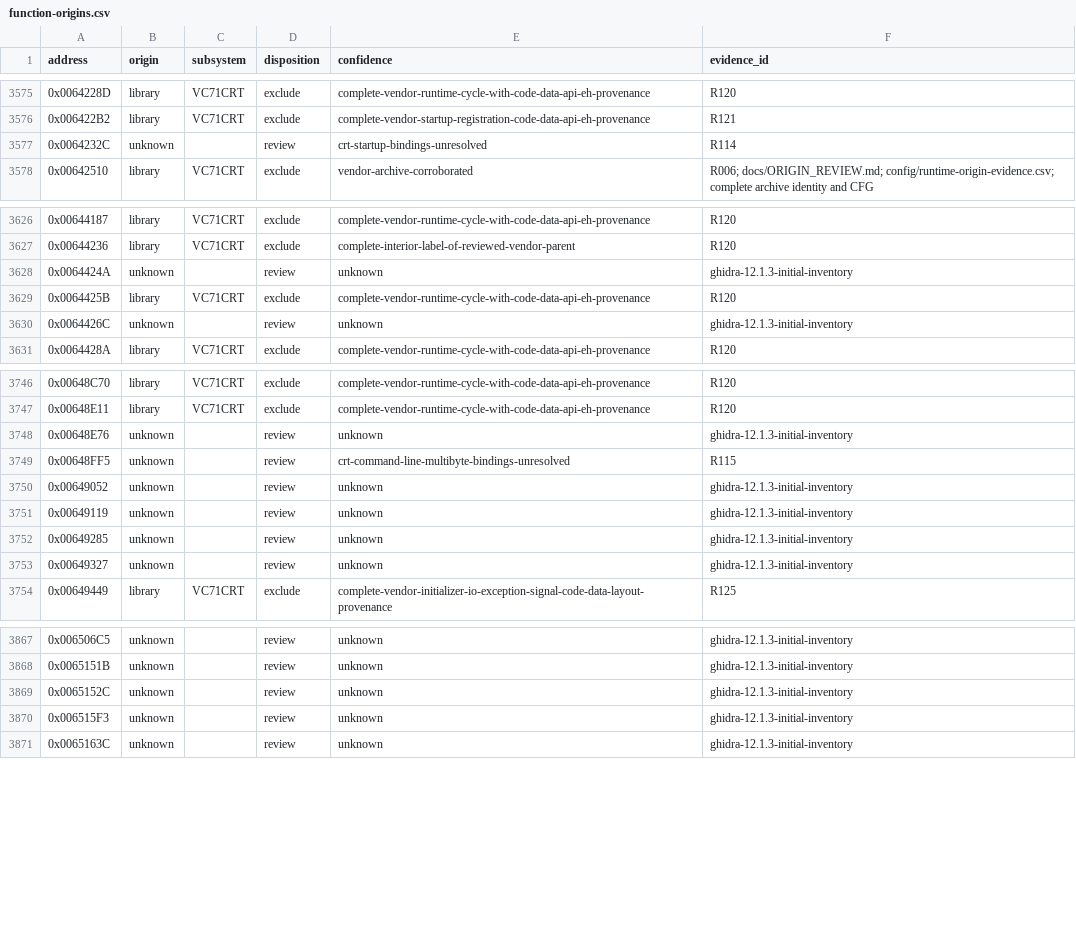
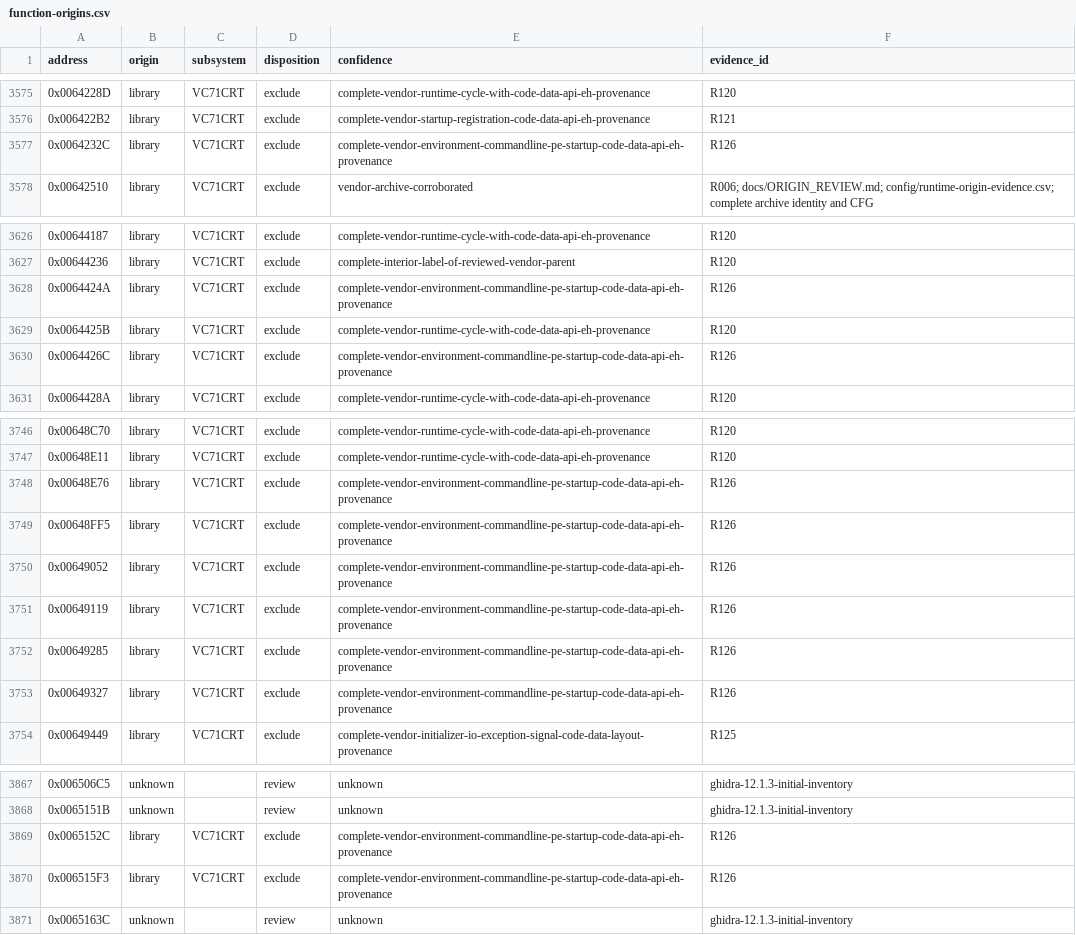
Before and after one commit to N0zoM1z0/th075, a CSV file: config/function-origins.csv, drawn as a sheet; only a part is shown, gaps mark what is left out.

Commit message:
gpt-6.1-sol: review complete environment command-line and PE startup graph

```diff
--- a/config/function-origins.csv
+++ b/config/function-origins.csv
@@ -3576,3 +3576,3 @@ address,origin,subsystem,disposition,confidence,evidence_id
 0x006422B2,library,VC71CRT,exclude,complete-vendor-startup-registration-code-data-api-eh-provenance,R121
-0x0064232C,unknown,,review,crt-startup-bindings-unresolved,R114
+0x0064232C,library,VC71CRT,exclude,complete-vendor-environment-commandline-pe-startup-code-data-api-eh-provenance,R126
 0x00642510,library,VC71CRT,exclude,vendor-archive-corroborated,R006; docs/ORIGIN_REVIEW.md; config/runtime-origin-evidence.csv; complete archive identity and CFG
@@ -3627,5 +3627,5 @@ address,origin,subsystem,disposition,confidence,evidence_id
 0x00644236,library,VC71CRT,exclude,complete-interior-label-of-reviewed-vendor-parent,R120
-0x0064424A,unknown,,review,unknown,ghidra-12.1.3-initial-inventory
+0x0064424A,library,VC71CRT,exclude,complete-vendor-environment-commandline-pe-startup-code-data-api-eh-provenance,R126
 0x0064425B,library,VC71CRT,exclude,complete-vendor-runtime-cycle-with-code-data-api-eh-provenance,R120
-0x0064426C,unknown,,review,unknown,ghidra-12.1.3-initial-inventory
+0x0064426C,library,VC71CRT,exclude,complete-vendor-environment-commandline-pe-startup-code-data-api-eh-provenance,R126
 0x0064428A,library,VC71CRT,exclude,complete-vendor-runtime-cycle-with-code-data-api-eh-provenance,R120
@@ -3747,8 +3747,8 @@ address,origin,subsystem,disposition,confidence,evidence_id
 0x00648E11,library,VC71CRT,exclude,complete-vendor-runtime-cycle-with-code-data-api-eh-provenance,R120
-0x00648E76,unknown,,review,unknown,ghidra-12.1.3-initial-inventory
-0x00648FF5,unknown,,review,crt-command-line-multibyte-bindings-unresolved,R115
-0x00649052,unknown,,review,unknown,ghidra-12.1.3-initial-inventory
-0x00649119,unknown,,review,unknown,ghidra-12.1.3-initial-inventory
-0x00649285,unknown,,review,unknown,ghidra-12.1.3-initial-inventory
-0x00649327,unknown,,review,unknown,ghidra-12.1.3-initial-inventory
+0x00648E76,library,VC71CRT,exclude,complete-vendor-environment-commandline-pe-startup-code-data-api-eh-provenance,R126
+0x00648FF5,library,VC71CRT,exclude,complete-vendor-environment-commandline-pe-startup-code-data-api-eh-provenance,R126
+0x00649052,library,VC71CRT,exclude,complete-vendor-environment-commandline-pe-startup-code-data-api-eh-provenance,R126
+0x00649119,library,VC71CRT,exclude,complete-vendor-environment-commandline-pe-startup-code-data-api-eh-provenance,R126
+0x00649285,library,VC71CRT,exclude,complete-vendor-environment-commandline-pe-startup-code-data-api-eh-provenance,R126
+0x00649327,library,VC71CRT,exclude,complete-vendor-environment-commandline-pe-startup-code-data-api-eh-provenance,R126
 0x00649449,library,VC71CRT,exclude,complete-vendor-initializer-io-exception-signal-code-data-layout-provenance,R125
@@ -3868,4 +3868,4 @@ address,origin,subsystem,disposition,confidence,evidence_id
 0x0065151B,unknown,,review,unknown,ghidra-12.1.3-initial-inventory
-0x0065152C,unknown,,review,unknown,ghidra-12.1.3-initial-inventory
-0x006515F3,unknown,,review,unknown,ghidra-12.1.3-initial-inventory
+0x0065152C,library,VC71CRT,exclude,complete-vendor-environment-commandline-pe-startup-code-data-api-eh-provenance,R126
+0x006515F3,library,VC71CRT,exclude,complete-vendor-environment-commandline-pe-startup-code-data-api-eh-provenance,R126
 0x0065163C,unknown,,review,unknown,ghidra-12.1.3-initial-inventory
```
Also changed, not shown: 13 other files.
